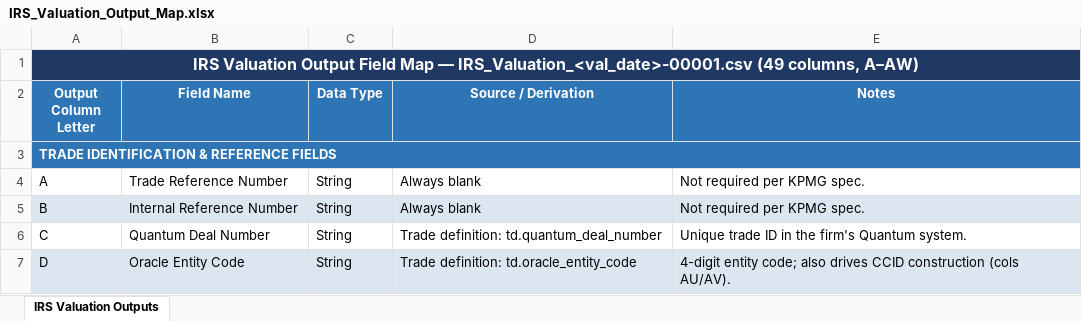
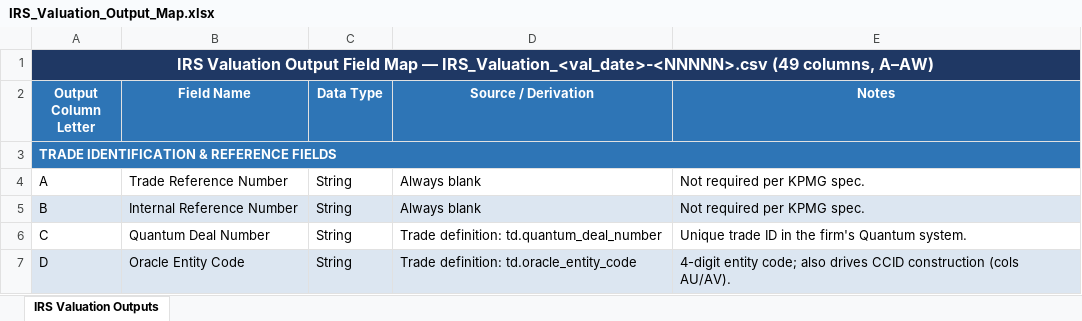
Before and after one commit to GuandongTao/Swap_Pricer, an Excel workbook: model_documentation/IRS_Valuation_Output_Map.xlsx, sheet IRS Valuation Outputs, drawn as a sheet; only a part is shown; values as stored, in another font and other column widths than the file's, no borders; the diff names each change by its address in the sheet, - before the commit and + after, or states it on an @@ line.

```diff
--- a/model_documentation/IRS_Valuation_Output_Map.xlsx (sheet IRS Valuation Outputs)
+++ b/model_documentation/IRS_Valuation_Output_Map.xlsx (sheet IRS Valuation Outputs)
-A1 (Output Column Letter): …Map — IRS_Valuation_<val_date>-00001.csv (49 columns,…
+A1 (Output Column Letter): …Map — IRS_Valuation_<val_date>-<NNNNN>.csv (49 columns,…
```
Also changed, not shown: model_documentation/IRS_Netting_Output_Map.xlsx, 10 other files.
